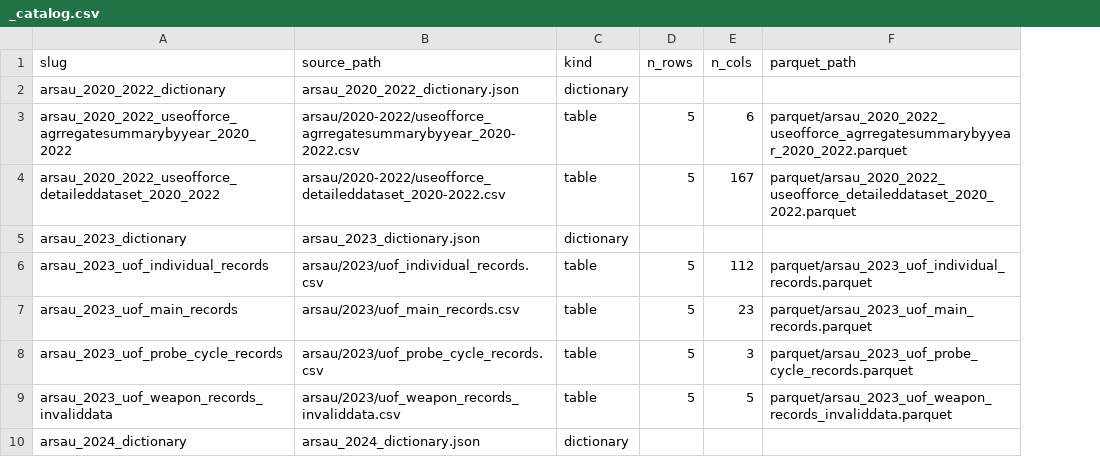
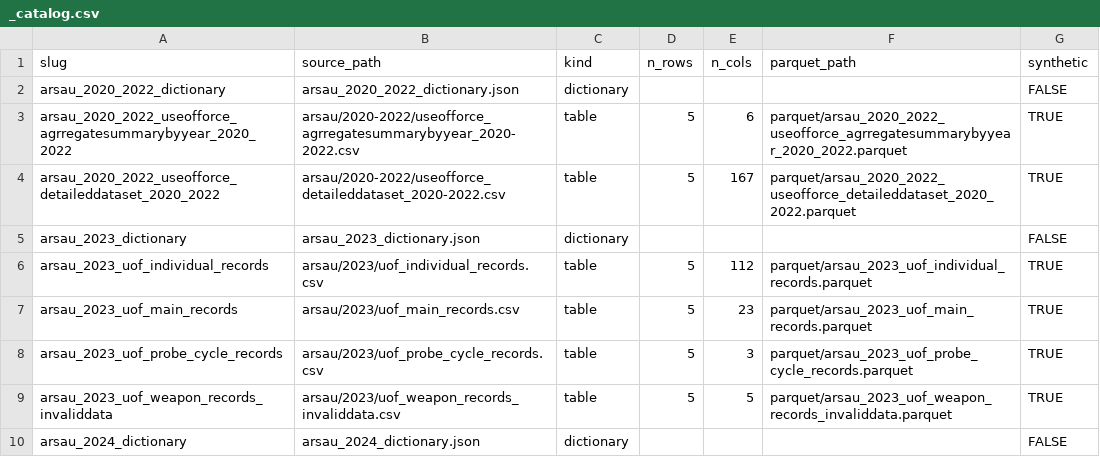
Before and after one commit to rootcoder007/rmoriedata, a CSV file: inst/extdata/_catalog.csv, drawn as a sheet; only a part is shown; the diff names each change by its address in the sheet, - before the commit and + after, or states it on an @@ line.

```diff
--- a/inst/extdata/_catalog.csv
+++ b/inst/extdata/_catalog.csv
+column G (synthetic), rows 2-10: FALSE | TRUE | TRUE | FALSE | TRUE | TRUE | TRUE | TRUE | FALSE
```
Also changed, not shown: inst/extdata/_checksums.csv, 12 other files.
